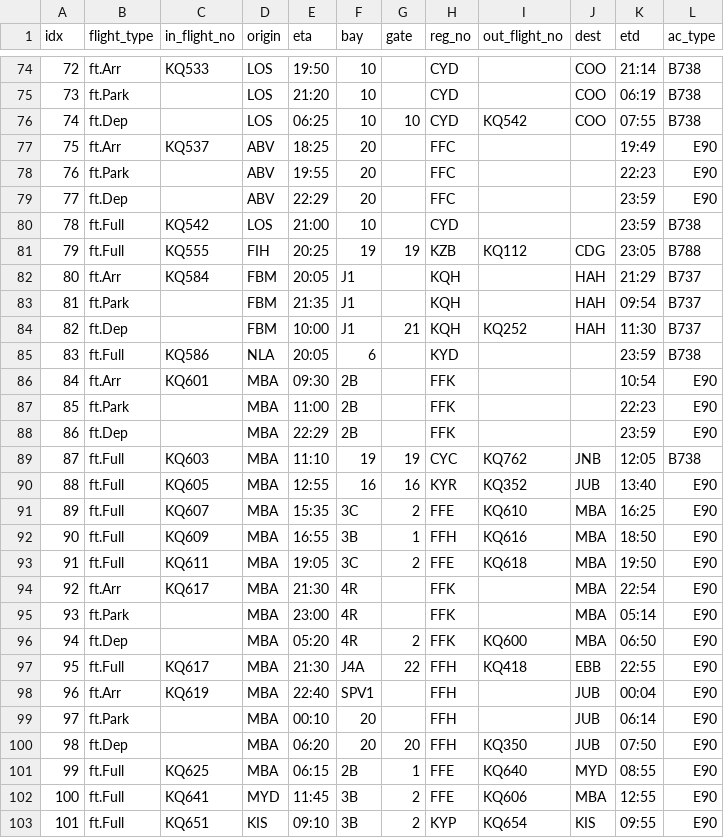
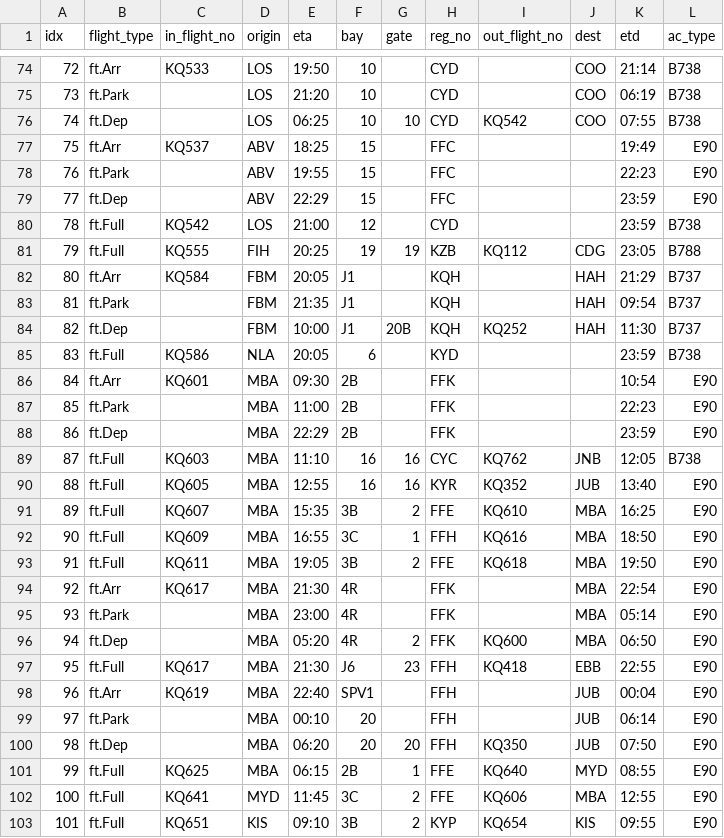
Before and after one commit to aarondewindt/ooc, a CSV file: assignment_code/workspace_2015_06_02/result.csv, drawn as a sheet; only a part is shown, gaps mark what is left out; the diff covers the shown part only.

```diff
--- a/assignment_code/workspace_2015_06_02/result.csv
+++ b/assignment_code/workspace_2015_06_02/result.csv
@@ -76,6 +76,6 @@ idx  ,flight_type  ,in_flight_no  ,origin  ,  eta  , bay  ,gate  ,reg_no  ,out_f
  74  ,     ft.Dep  ,              ,   LOS  ,06:25  ,  10  ,  10  ,   CYD  ,        KQ542  , COO  ,07:55  ,   B738
- 75  ,     ft.Arr  ,       KQ537  ,   ABV  ,18:25  ,  20  ,      ,   FFC  ,               ,      ,19:49  ,    E90
- 76  ,    ft.Park  ,              ,   ABV  ,19:55  ,  20  ,      ,   FFC  ,               ,      ,22:23  ,    E90
- 77  ,     ft.Dep  ,              ,   ABV  ,22:29  ,  20  ,      ,   FFC  ,               ,      ,23:59  ,    E90
- 78  ,    ft.Full  ,       KQ542  ,   LOS  ,21:00  ,  10  ,      ,   CYD  ,               ,      ,23:59  ,   B738
+ 75  ,     ft.Arr  ,       KQ537  ,   ABV  ,18:25  ,  15  ,      ,   FFC  ,               ,      ,19:49  ,    E90
+ 76  ,    ft.Park  ,              ,   ABV  ,19:55  ,  15  ,      ,   FFC  ,               ,      ,22:23  ,    E90
+ 77  ,     ft.Dep  ,              ,   ABV  ,22:29  ,  15  ,      ,   FFC  ,               ,      ,23:59  ,    E90
+ 78  ,    ft.Full  ,       KQ542  ,   LOS  ,21:00  ,  12  ,      ,   CYD  ,               ,      ,23:59  ,   B738
  79  ,    ft.Full  ,       KQ555  ,   FIH  ,20:25  ,  19  ,  19  ,   KZB  ,        KQ112  , CDG  ,23:05  ,   B788
@@ -83,3 +83,3 @@ idx  ,flight_type  ,in_flight_no  ,origin  ,  eta  , bay  ,gate  ,reg_no  ,out_f
  81  ,    ft.Park  ,              ,   FBM  ,21:35  ,  J1  ,      ,   KQH  ,               , HAH  ,09:54  ,   B737
- 82  ,     ft.Dep  ,              ,   FBM  ,10:00  ,  J1  ,  21  ,   KQH  ,        KQ252  , HAH  ,11:30  ,   B737
+ 82  ,     ft.Dep  ,              ,   FBM  ,10:00  ,  J1  , 20B  ,   KQH  ,        KQ252  , HAH  ,11:30  ,   B737
  83  ,    ft.Full  ,       KQ586  ,   NLA  ,20:05  ,   6  ,      ,   KYD  ,               ,      ,23:59  ,   B738
@@ -88,7 +88,7 @@ idx  ,flight_type  ,in_flight_no  ,origin  ,  eta  , bay  ,gate  ,reg_no  ,out_f
  86  ,     ft.Dep  ,              ,   MBA  ,22:29  ,  2B  ,      ,   FFK  ,               ,      ,23:59  ,    E90
- 87  ,    ft.Full  ,       KQ603  ,   MBA  ,11:10  ,  19  ,  19  ,   CYC  ,        KQ762  , JNB  ,12:05  ,   B738
+ 87  ,    ft.Full  ,       KQ603  ,   MBA  ,11:10  ,  16  ,  16  ,   CYC  ,        KQ762  , JNB  ,12:05  ,   B738
  88  ,    ft.Full  ,       KQ605  ,   MBA  ,12:55  ,  16  ,  16  ,   KYR  ,        KQ352  , JUB  ,13:40  ,    E90
- 89  ,    ft.Full  ,       KQ607  ,   MBA  ,15:35  ,  3C  ,   2  ,   FFE  ,        KQ610  , MBA  ,16:25  ,    E90
- 90  ,    ft.Full  ,       KQ609  ,   MBA  ,16:55  ,  3B  ,   1  ,   FFH  ,        KQ616  , MBA  ,18:50  ,    E90
- 91  ,    ft.Full  ,       KQ611  ,   MBA  ,19:05  ,  3C  ,   2  ,   FFE  ,        KQ618  , MBA  ,19:50  ,    E90
+ 89  ,    ft.Full  ,       KQ607  ,   MBA  ,15:35  ,  3B  ,   2  ,   FFE  ,        KQ610  , MBA  ,16:25  ,    E90
+ 90  ,    ft.Full  ,       KQ609  ,   MBA  ,16:55  ,  3C  ,   1  ,   FFH  ,        KQ616  , MBA  ,18:50  ,    E90
+ 91  ,    ft.Full  ,       KQ611  ,   MBA  ,19:05  ,  3B  ,   2  ,   FFE  ,        KQ618  , MBA  ,19:50  ,    E90
  92  ,     ft.Arr  ,       KQ617  ,   MBA  ,21:30  ,  4R  ,      ,   FFK  ,               , MBA  ,22:54  ,    E90
@@ -96,3 +96,3 @@ idx  ,flight_type  ,in_flight_no  ,origin  ,  eta  , bay  ,gate  ,reg_no  ,out_f
  94  ,     ft.Dep  ,              ,   MBA  ,05:20  ,  4R  ,   2  ,   FFK  ,        KQ600  , MBA  ,06:50  ,    E90
- 95  ,    ft.Full  ,       KQ617  ,   MBA  ,21:30  , J4A  ,  22  ,   FFH  ,        KQ418  , EBB  ,22:55  ,    E90
+ 95  ,    ft.Full  ,       KQ617  ,   MBA  ,21:30  ,  J6  ,  23  ,   FFH  ,        KQ418  , EBB  ,22:55  ,    E90
  96  ,     ft.Arr  ,       KQ619  ,   MBA  ,22:40  ,SPV1  ,      ,   FFH  ,               , JUB  ,00:04  ,    E90
@@ -101,3 +101,3 @@ idx  ,flight_type  ,in_flight_no  ,origin  ,  eta  , bay  ,gate  ,reg_no  ,out_f
  99  ,    ft.Full  ,       KQ625  ,   MBA  ,06:15  ,  2B  ,   1  ,   FFE  ,        KQ640  , MYD  ,08:55  ,    E90
-100  ,    ft.Full  ,       KQ641  ,   MYD  ,11:45  ,  3B  ,   2  ,   FFE  ,        KQ606  , MBA  ,12:55  ,    E90
+100  ,    ft.Full  ,       KQ641  ,   MYD  ,11:45  ,  3C  ,   2  ,   FFE  ,        KQ606  , MBA  ,12:55  ,    E90
 101  ,    ft.Full  ,       KQ651  ,   KIS  ,09:10  ,  3B  ,   2  ,   KYP  ,        KQ654  , KIS  ,09:55  ,    E90
```
Also changed, not shown: 71 edited cells elsewhere in this file, 1 other file.
